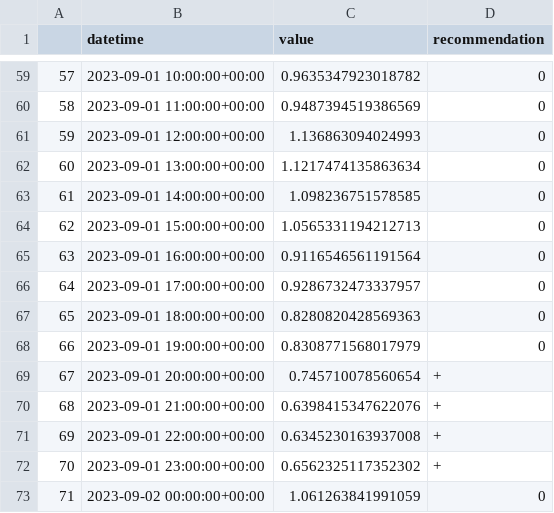
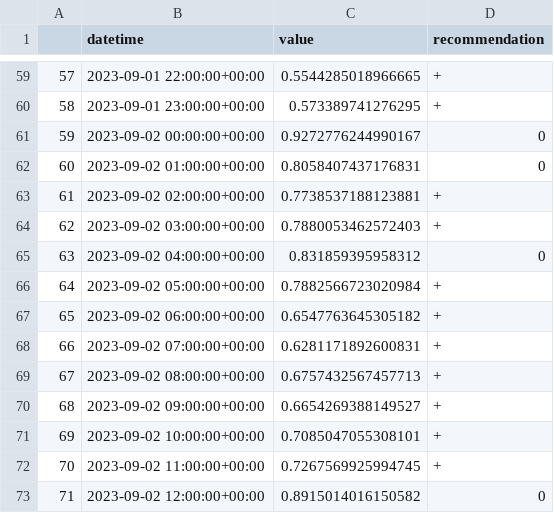
Before and after one commit to IDS-mini/electricity, a CSV file: forecast_data/forecasts.csv, drawn as a sheet; only a part is shown, gaps mark what is left out; the diff covers the shown part only.

Commit message:
Forecast update

```diff
--- a/forecast_data/forecasts.csv
+++ b/forecast_data/forecasts.csv
@@ -59,15 +59,15 @@
-57,2023-09-01 10:00:00+00:00,0.9635347923018782,0
-58,2023-09-01 11:00:00+00:00,0.9487394519386569,0
-59,2023-09-01 12:00:00+00:00,1.136863094024993,0
-60,2023-09-01 13:00:00+00:00,1.1217474135863634,0
-61,2023-09-01 14:00:00+00:00,1.098236751578585,0
-62,2023-09-01 15:00:00+00:00,1.0565331194212713,0
-63,2023-09-01 16:00:00+00:00,0.9116546561191564,0
-64,2023-09-01 17:00:00+00:00,0.9286732473337957,0
-65,2023-09-01 18:00:00+00:00,0.8280820428569363,0
-66,2023-09-01 19:00:00+00:00,0.8308771568017979,0
-67,2023-09-01 20:00:00+00:00,0.745710078560654,+
-68,2023-09-01 21:00:00+00:00,0.6398415347622076,+
-69,2023-09-01 22:00:00+00:00,0.6345230163937008,+
-70,2023-09-01 23:00:00+00:00,0.6562325117352302,+
-71,2023-09-02 00:00:00+00:00,1.061263841991059,0
+57,2023-09-01 22:00:00+00:00,0.5544285018966665,+
+58,2023-09-01 23:00:00+00:00,0.573389741276295,+
+59,2023-09-02 00:00:00+00:00,0.9272776244990167,0
+60,2023-09-02 01:00:00+00:00,0.8058407437176831,0
+61,2023-09-02 02:00:00+00:00,0.7738537188123881,+
+62,2023-09-02 03:00:00+00:00,0.7880053462572403,+
+63,2023-09-02 04:00:00+00:00,0.831859395958312,0
+64,2023-09-02 05:00:00+00:00,0.7882566723020984,+
+65,2023-09-02 06:00:00+00:00,0.6547763645305182,+
+66,2023-09-02 07:00:00+00:00,0.6281171892600831,+
+67,2023-09-02 08:00:00+00:00,0.6757432567457713,+
+68,2023-09-02 09:00:00+00:00,0.6654269388149527,+
+69,2023-09-02 10:00:00+00:00,0.7085047055308101,+
+70,2023-09-02 11:00:00+00:00,0.7267569925994745,+
+71,2023-09-02 12:00:00+00:00,0.8915014016150582,0
```
Also changed, not shown: 155 edited cells elsewhere in this file.
